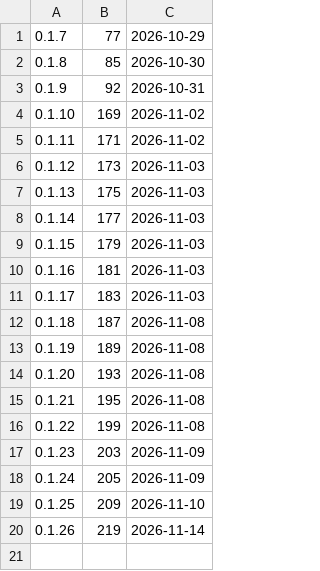
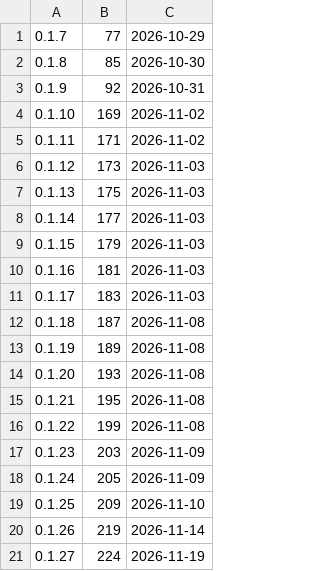
Before and after one commit to d2ntr5/bhasha-releases, a TSV file: builds.tsv, drawn as a sheet; the diff names each change by its address in the sheet, - before the commit and + after, or states it on an @@ line.

```diff
--- a/builds.tsv
+++ b/builds.tsv
+row 21: 0.1.27 | 224 | 2026-11-19
```
Also changed, not shown: 3 other files.
